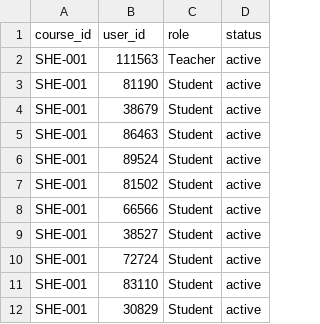
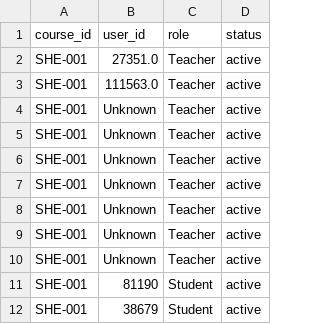
Before and after one commit to danaswanstrom/CanvasAPIandGoogleAPI, a CSV file: CSVZipFiles/enrollments.csv, drawn as a sheet; only a part is shown; the shorter side is filled out with more unchanged rows; the diff covers the shown part only.

```diff
--- a/CSVZipFiles/enrollments.csv
+++ b/CSVZipFiles/enrollments.csv
@@ -1,3 +1,11 @@
 course_id,user_id,role,status
-SHE-001,111563,Teacher,active
+SHE-001,27351.0,Teacher,active
+SHE-001,111563.0,Teacher,active
+SHE-001,Unknown,Teacher,active
+SHE-001,Unknown,Teacher,active
+SHE-001,Unknown,Teacher,active
+SHE-001,Unknown,Teacher,active
+SHE-001,Unknown,Teacher,active
+SHE-001,Unknown,Teacher,active
+SHE-001,Unknown,Teacher,active
 SHE-001,81190,Student,active
```
Also changed, not shown: 20 added rows elsewhere in this file, 3 other files.
